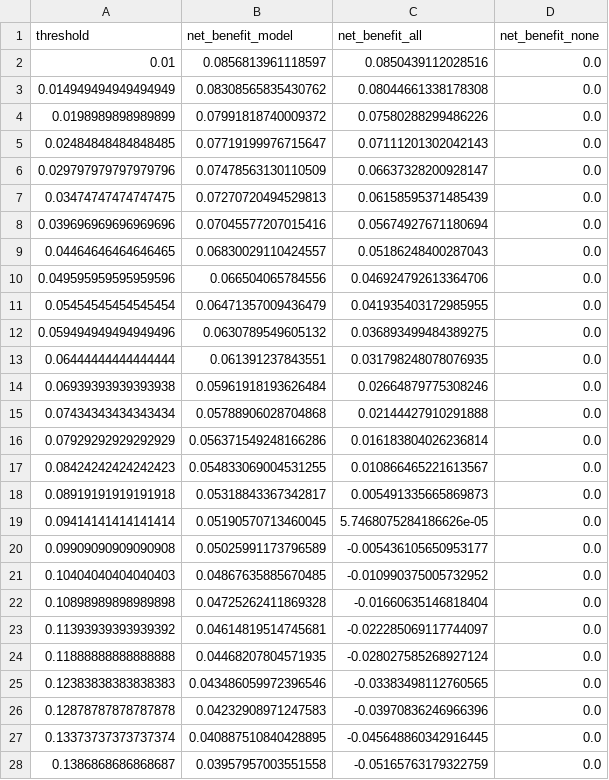
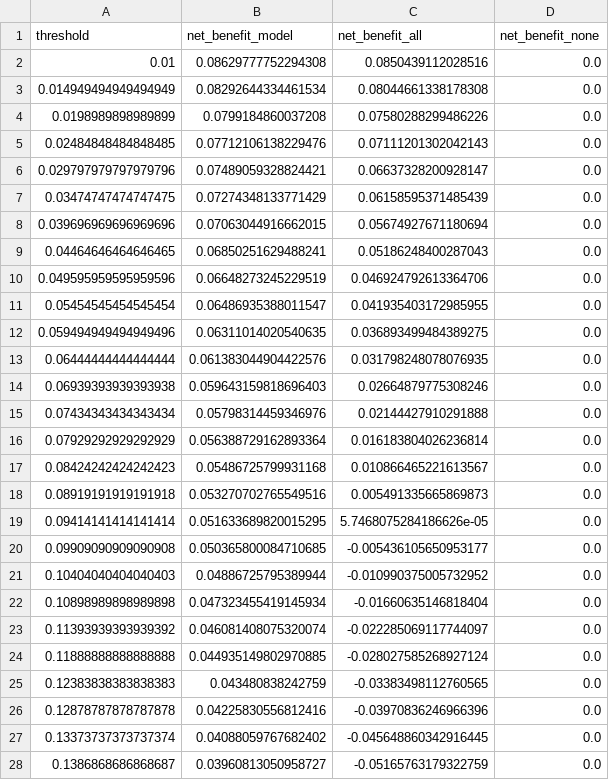
Before and after one commit to anasbiswas1/exheart-research, a CSV file: results/brfss2015/tables/dca.csv, drawn as a sheet; only a part is shown; the diff covers the shown part only.

```diff
--- a/results/brfss2015/tables/dca.csv
+++ b/results/brfss2015/tables/dca.csv
@@ -1,28 +1,28 @@
 threshold,net_benefit_model,net_benefit_all,net_benefit_none
-0.01,0.0856813961118597,0.0850439112028516,0.0
-0.014949494949494949,0.08308565835430762,0.08044661338178308,0.0
-0.0198989898989899,0.07991818740009372,0.07580288299486226,0.0
-0.02484848484848485,0.07719199976715647,0.07111201302042143,0.0
-0.029797979797979796,0.07478563130110509,0.06637328200928147,0.0
-0.03474747474747475,0.07270720494529813,0.06158595371485439,0.0
-0.039696969696969696,0.07045577207015416,0.05674927671180694,0.0
-0.04464646464646465,0.06830029110424557,0.05186248400287043,0.0
-0.049595959595959596,0.066504065784556,0.046924792613364706,0.0
-0.05454545454545454,0.06471357009436479,0.041935403172985955,0.0
-0.059494949494949496,0.0630789549605132,0.036893499484389275,0.0
-0.06444444444444444,0.061391237843551,0.031798248078076935,0.0
-0.06939393939393938,0.05961918193626484,0.02664879775308246,0.0
-0.07434343434343434,0.05788906028704868,0.02144427910291888,0.0
-0.07929292929292929,0.056371549248166286,0.016183804026236814,0.0
-0.08424242424242423,0.054833069004531255,0.010866465221613567,0.0
-0.08919191919191918,0.05318843367342817,0.005491335665869873,0.0
-0.09414141414141414,0.05190570713460045,5.7468075284186626e-05,0.0
-0.09909090909090908,0.05025991173796589,-0.005436105650953177,0.0
-0.10404040404040403,0.04867635885670485,-0.010990375005732952,0.0
-0.10898989898989898,0.04725262411869328,-0.01660635146818404,0.0
-0.11393939393939392,0.04614819514745681,-0.022285069117744097,0.0
-0.11888888888888888,0.04468207804571935,-0.028027585268927124,0.0
-0.12383838383838383,0.043486059972396546,-0.03383498112760565,0.0
-0.12878787878787878,0.04232908971247583,-0.03970836246966396,0.0
-0.13373737373737374,0.040887510840428895,-0.045648860342916445,0.0
-0.1386868686868687,0.03957957003551558,-0.05165763179322759,0.0
+0.01,0.08629777752294308,0.0850439112028516,0.0
+0.014949494949494949,0.08292644334461534,0.08044661338178308,0.0
+0.0198989898989899,0.0799184860037208,0.07580288299486226,0.0
+0.02484848484848485,0.07712106138229476,0.07111201302042143,0.0
+0.029797979797979796,0.07489059328824421,0.06637328200928147,0.0
+0.03474747474747475,0.07274348133771429,0.06158595371485439,0.0
+0.039696969696969696,0.07063044916662015,0.05674927671180694,0.0
+0.04464646464646465,0.06850251629488241,0.05186248400287043,0.0
+0.049595959595959596,0.06648273245229519,0.046924792613364706,0.0
+0.05454545454545454,0.06486935388011547,0.041935403172985955,0.0
+0.059494949494949496,0.06311014020540635,0.036893499484389275,0.0
+0.06444444444444444,0.061383044904422576,0.031798248078076935,0.0
+0.06939393939393938,0.059643159818696403,0.02664879775308246,0.0
+0.07434343434343434,0.05798314459346976,0.02144427910291888,0.0
+0.07929292929292929,0.056388729162893364,0.016183804026236814,0.0
+0.08424242424242423,0.05486725799931168,0.010866465221613567,0.0
+0.08919191919191918,0.053270702765549516,0.005491335665869873,0.0
+0.09414141414141414,0.051633689820015295,5.7468075284186626e-05,0.0
+0.09909090909090908,0.050365800084710685,-0.005436105650953177,0.0
+0.10404040404040403,0.04886725795389944,-0.010990375005732952,0.0
+0.10898989898989898,0.047323455419145934,-0.01660635146818404,0.0
+0.11393939393939392,0.046081408075320074,-0.022285069117744097,0.0
+0.11888888888888888,0.044935149802970885,-0.028027585268927124,0.0
+0.12383838383838383,0.043480838242759,-0.03383498112760565,0.0
+0.12878787878787878,0.04225830556812416,-0.03970836246966396,0.0
+0.13373737373737374,0.04088059767682402,-0.045648860342916445,0.0
+0.1386868686868687,0.03960813050958727,-0.05165763179322759,0.0
```
Also changed, not shown: 64 edited cells elsewhere in this file, results/brfss2015/tables/fairness_intersect_age_income.csv, results/brfss2015/tables/fairness_intersect_sex_age.csv, 7 other files.
